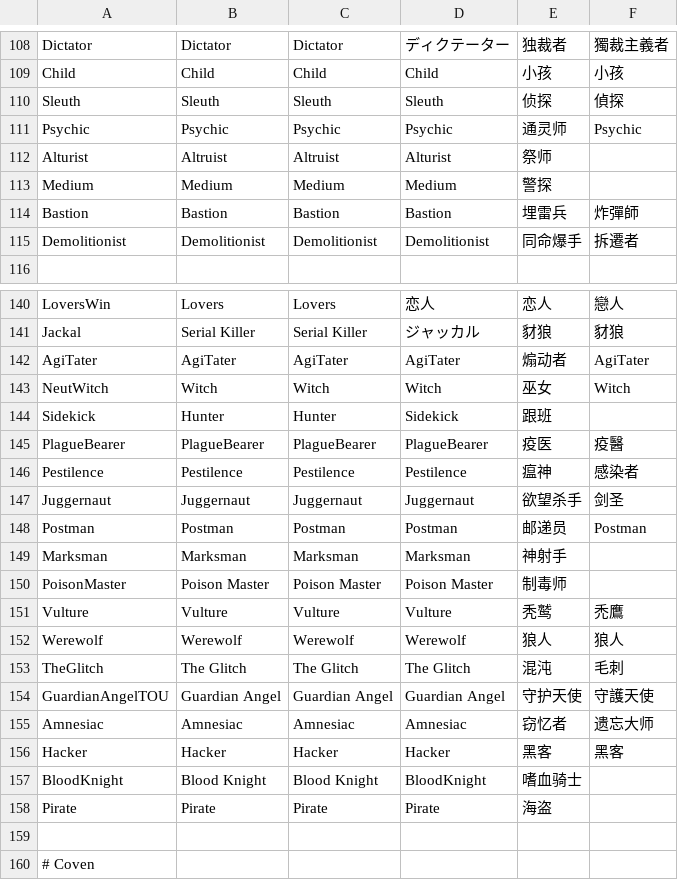
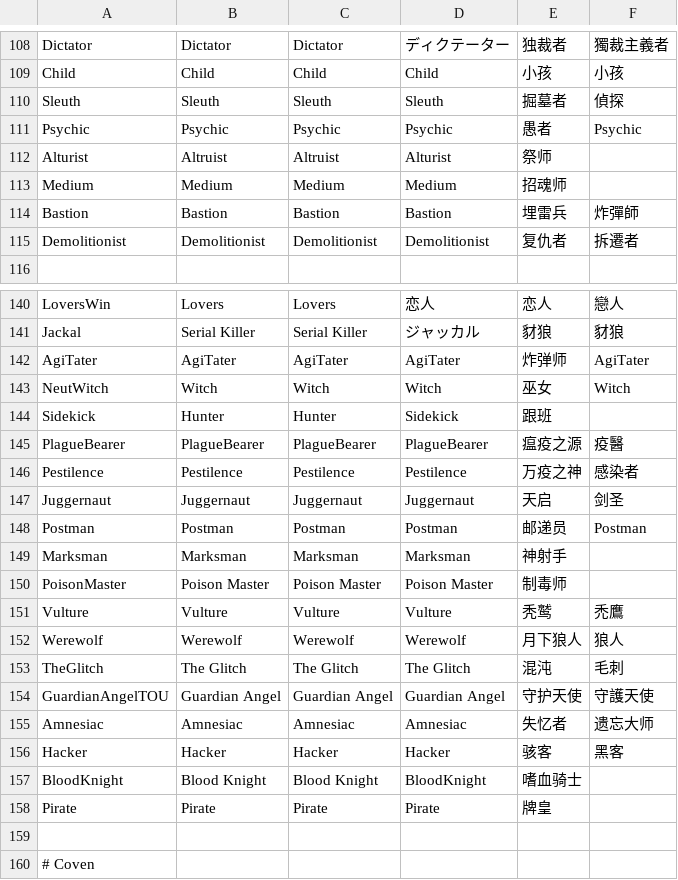
Before and after one commit to discus-sions/TownOfHost-TheOtherRoles, a CSV file: Resources/string.csv, drawn as a sheet; only a part is shown, gaps mark what is left out; the diff covers the shown part only.

```diff
--- a/Resources/string.csv
+++ b/Resources/string.csv
@@ -109,8 +109,8 @@ Dictator,Dictator,Dictator,ディクテーター,独裁者,獨裁主義者
 Child,Child,Child,Child,小孩,小孩
-Sleuth,Sleuth,Sleuth,Sleuth,侦探,偵探
-Psychic,Psychic,Psychic,Psychic,通灵师,Psychic
+Sleuth,Sleuth,Sleuth,Sleuth,掘墓者,偵探
+Psychic,Psychic,Psychic,Psychic,愚者,Psychic
 Alturist,Altruist,Altruist,Alturist,祭师
-Medium,Medium,Medium,Medium,警探
+Medium,Medium,Medium,Medium,招魂师
 Bastion,Bastion,Bastion,Bastion,埋雷兵,炸彈師
-Demolitionist,Demolitionist,Demolitionist,Demolitionist,同命爆手,拆遷者
+Demolitionist,Demolitionist,Demolitionist,Demolitionist,复仇者,拆遷者
 
@@ -141,8 +141,8 @@ LoversWin,Lovers,Lovers,恋人,恋人,戀人
 Jackal,Serial Killer,Serial Killer,ジャッカル,豺狼,豺狼
-AgiTater,AgiTater,AgiTater,AgiTater,煽动者,AgiTater
+AgiTater,AgiTater,AgiTater,AgiTater,炸弹师,AgiTater
 NeutWitch,Witch,Witch,Witch,巫女,Witch
 Sidekick,Hunter,Hunter,Sidekick,跟班
-PlagueBearer,PlagueBearer,PlagueBearer,PlagueBearer,疫医,疫醫
-Pestilence,Pestilence,Pestilence,Pestilence,瘟神,感染者
-Juggernaut,Juggernaut,Juggernaut,Juggernaut,欲望杀手,剑圣
+PlagueBearer,PlagueBearer,PlagueBearer,PlagueBearer,瘟疫之源,疫醫
+Pestilence,Pestilence,Pestilence,Pestilence,万疫之神,感染者
+Juggernaut,Juggernaut,Juggernaut,Juggernaut,天启,剑圣
 Postman,Postman,Postman,Postman,邮递员,Postman
@@ -151,9 +151,9 @@ PoisonMaster,Poison Master,Poison Master,Poison Master,制毒师
 Vulture,Vulture,Vulture,Vulture,秃鹫,禿鷹
-Werewolf,Werewolf,Werewolf,Werewolf,狼人,狼人
+Werewolf,Werewolf,Werewolf,Werewolf,月下狼人,狼人
 TheGlitch,The Glitch,The Glitch,The Glitch,混沌,毛刺
 GuardianAngelTOU,Guardian Angel,Guardian Angel,Guardian Angel,守护天使,守護天使
-Amnesiac,Amnesiac,Amnesiac,Amnesiac,窃忆者,遗忘大师
-Hacker,Hacker,Hacker,Hacker,黑客,黑客
+Amnesiac,Amnesiac,Amnesiac,Amnesiac,失忆者,遗忘大师
+Hacker,Hacker,Hacker,Hacker,骇客,黑客
 BloodKnight,Blood Knight,Blood Knight,BloodKnight,嗜血骑士
-Pirate,Pirate,Pirate,Pirate,海盗
+Pirate,Pirate,Pirate,Pirate,牌皇
 
```
Also changed, not shown: 72 edited cells elsewhere in this file.
